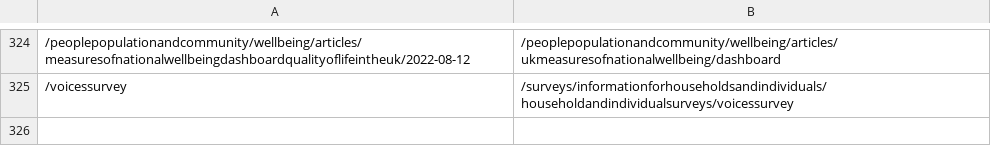
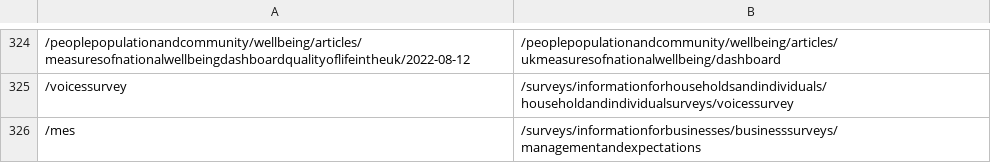
Before and after one commit to ONSdigital/dp-frontend-router, a CSV file: assets/redirects/redirects.csv, drawn as a sheet; only a part is shown, gaps mark what is left out.

Commit message:
Adding the mes short url

```diff
--- a/assets/redirects/redirects.csv
+++ b/assets/redirects/redirects.csv
@@ -325 +325,2 @@
 /voicessurvey,/surveys/informationforhouseholdsandindividuals/householdandindividualsurveys/voicessurvey
+/mes,/surveys/informationforbusinesses/businesssurveys/managementandexpectations
```
